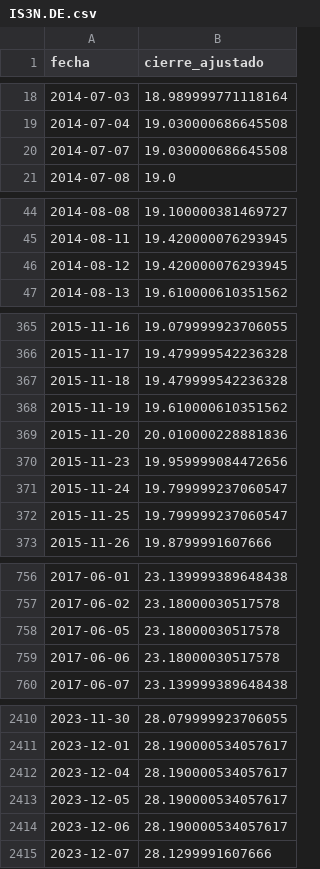
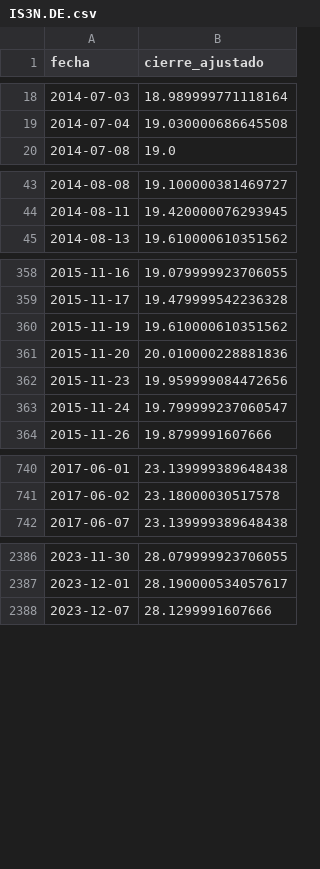
Before and after one commit to mstrofreire/Codex, a CSV file: datos/precios/IS3N.DE.csv, drawn as a sheet; only a part is shown, gaps mark what is left out; the diff covers the shown part only.

```diff
--- a/datos/precios/IS3N.DE.csv
+++ b/datos/precios/IS3N.DE.csv
@@ -19,3 +19,2 @@ fecha,cierre_ajustado
 2014-07-04,19.030000686645508
-2014-07-07,19.030000686645508
 2014-07-08,19.0
@@ -45,3 +44,2 @@ fecha,cierre_ajustado
 2014-08-11,19.420000076293945
-2014-08-12,19.420000076293945
 2014-08-13,19.610000610351562
@@ -366,3 +359,2 @@ fecha,cierre_ajustado
 2015-11-17,19.479999542236328
-2015-11-18,19.479999542236328
 2015-11-19,19.610000610351562
@@ -371,3 +363,2 @@ fecha,cierre_ajustado
 2015-11-24,19.799999237060547
-2015-11-25,19.799999237060547
 2015-11-26,19.8799991607666
@@ -757,4 +741,2 @@ fecha,cierre_ajustado
 2017-06-02,23.18000030517578
-2017-06-05,23.18000030517578
-2017-06-06,23.18000030517578
 2017-06-07,23.139999389648438
@@ -2411,5 +2387,2 @@ fecha,cierre_ajustado
 2023-12-01,28.190000534057617
-2023-12-04,28.190000534057617
-2023-12-05,28.190000534057617
-2023-12-06,28.190000534057617
 2023-12-07,28.1299991607666
```
Also changed, not shown: 18 removed rows elsewhere in this file, datos/precios/4GLD.DE.csv, datos/precios/EUNL.DE.csv, 10 other files.
